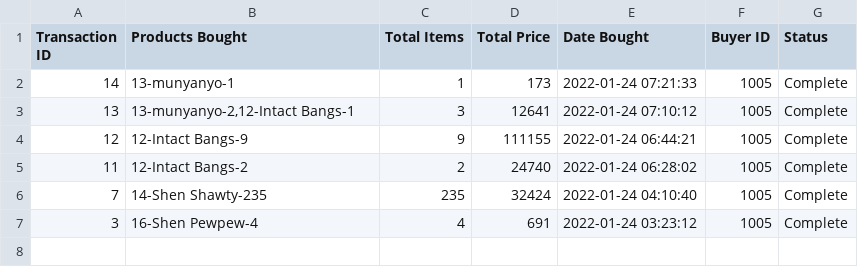
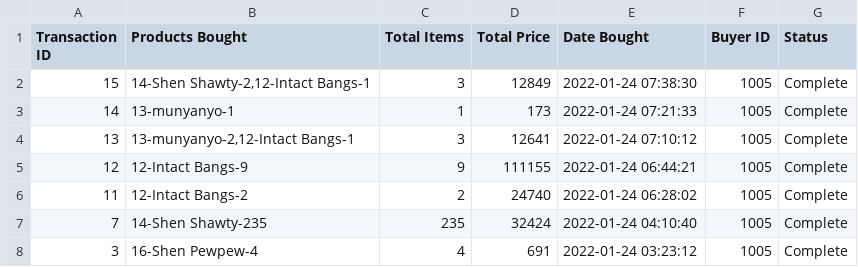
Before and after one commit to gnahhr/websys-php-finals, a CSV file: csv/payments.csv, drawn as a sheet.

```diff
--- a/csv/payments.csv
+++ b/csv/payments.csv
@@ -1,2 +1,3 @@
 "Transaction ID","Products Bought","Total Items","Total Price","Date Bought","Buyer ID",Status
+15,"14-Shen Shawty-2,12-Intact Bangs-1",3,12849,"2022-01-24 07:38:30",1005,Complete
 14,13-munyanyo-1,1,173,"2022-01-24 07:21:33",1005,Complete
```
Also changed, not shown: csv/sales.csv, csv/userlog.csv, 31 other files.
